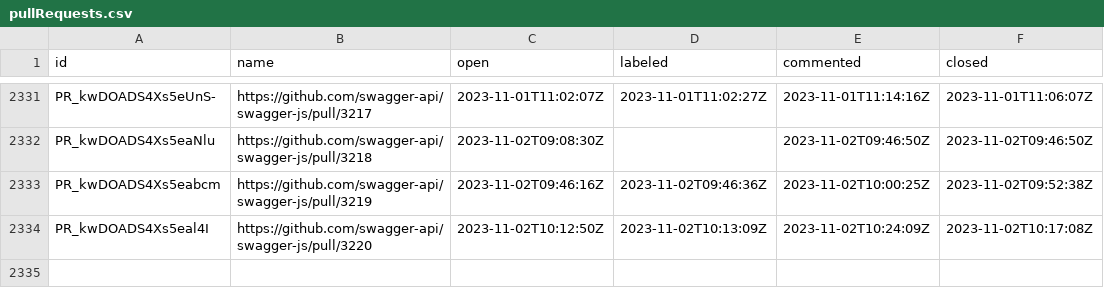
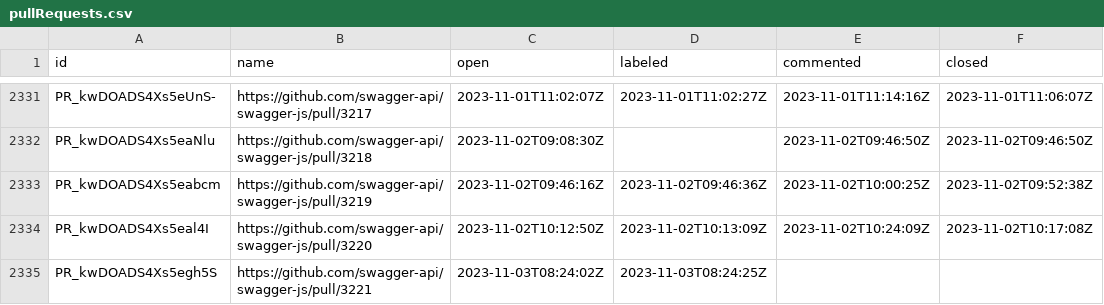
Before and after one commit to SmartBear/swagger-oselvar-metrics, a CSV file: data/swagger-api/swagger-js/pullRequests.csv, drawn as a sheet; only a part is shown, gaps mark what is left out; the diff names each change by its address in the sheet, - before the commit and + after, or states it on an @@ line.

```diff
--- a/data/swagger-api/swagger-js/pullRequests.csv
+++ b/data/swagger-api/swagger-js/pullRequests.csv
+row 2335: PR_kwDOADS4Xs5egh5S | https://github.com/swagger-api/swagger-js/pull/3221 | 2023-11-03T08:24:02Z | 2023-11-03T08:24:25Z
```
Also changed, not shown: data/swagger-api/swagger-js/issues.csv.
